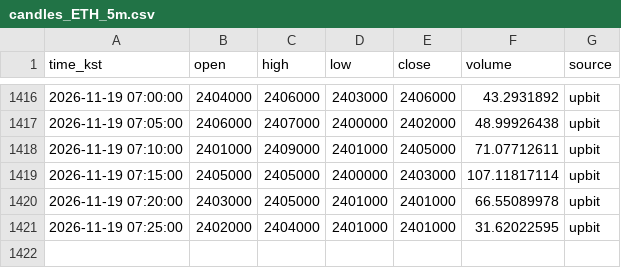
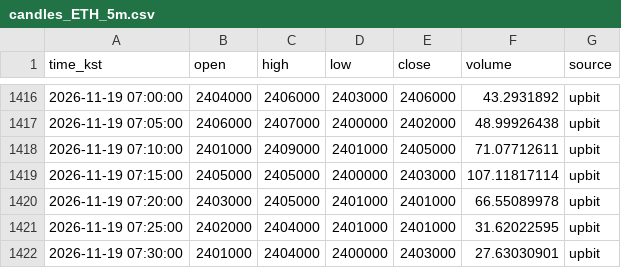
Before and after one commit to minje0123/btc-paper-bot, a CSV file: data/candles_ETH_5m.csv, drawn as a sheet; only a part is shown, gaps mark what is left out; the diff names each change by its address in the sheet, - before the commit and + after, or states it on an @@ line.

```diff
--- a/data/candles_ETH_5m.csv
+++ b/data/candles_ETH_5m.csv
+row 1422: 2026-11-19 07:30:00 | 2401000 | 2404000 | 2400000 | 2403000 | 27.63030901 | upbit
```
Also changed, not shown: data/candles_5m.csv, data/candles_SOL_5m.csv, 8 other files.
